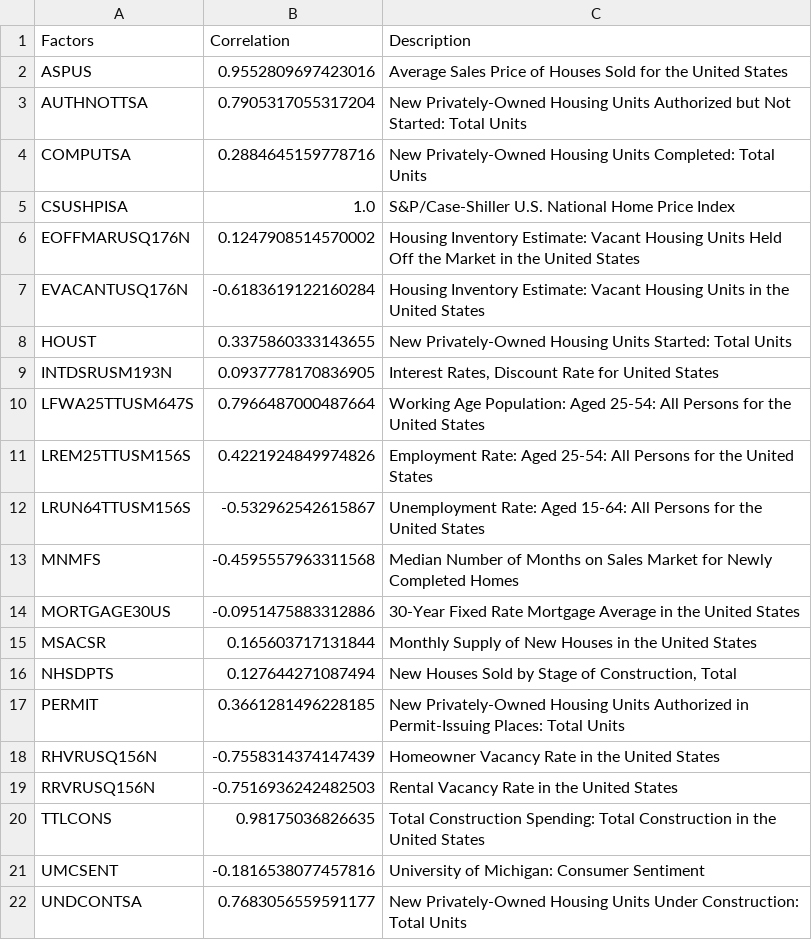
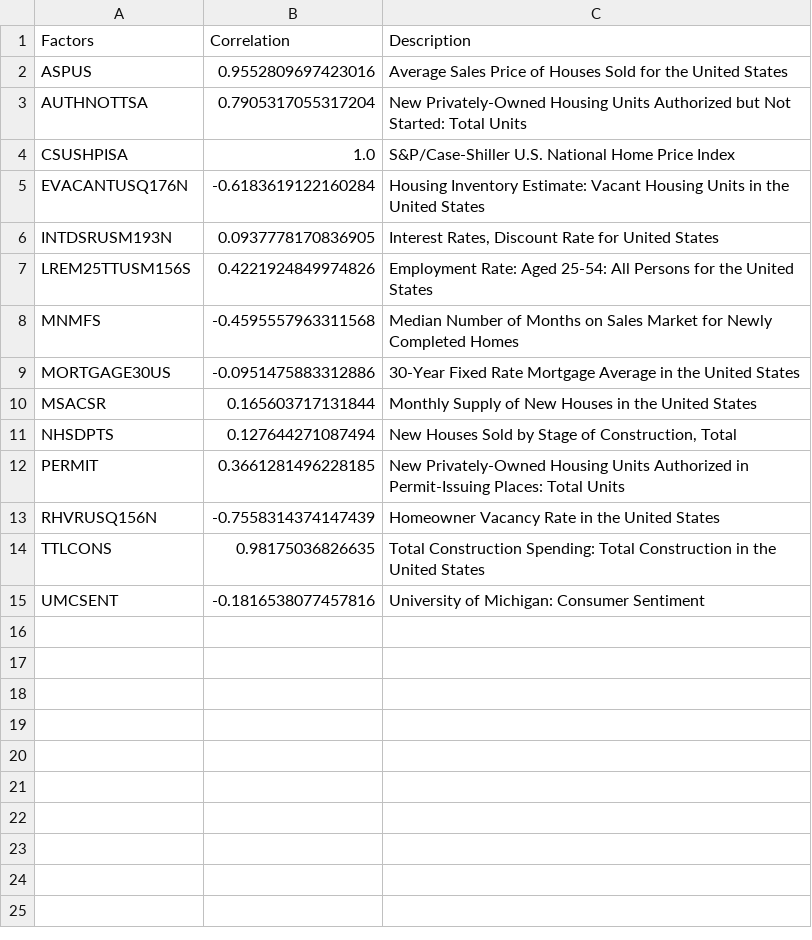
Before and after one commit to vinayhr01/US-Home-Prices-Analysis-Project, a CSV file: final_Factors.csv, drawn as a sheet.

```diff
--- a/final_Factors.csv
+++ b/final_Factors.csv
@@ -3,11 +3,6 @@ ASPUS,0.9552809697423016,Average Sales Price of Houses Sold for the United State
 AUTHNOTTSA,0.7905317055317204,New Privately-Owned Housing Units Authorized but Not Started: Total Units
-COMPUTSA,0.2884645159778716,New Privately-Owned Housing Units Completed: Total Units
 CSUSHPISA,1.0,S&P/Case-Shiller U.S. National Home Price Index
-EOFFMARUSQ176N,0.1247908514570002,Housing Inventory Estimate: Vacant Housing Units Held Off the Market in the United States
 EVACANTUSQ176N,-0.6183619122160284,Housing Inventory Estimate: Vacant Housing Units in the United States
-HOUST,0.3375860333143655,New Privately-Owned Housing Units Started: Total Units
 INTDSRUSM193N,0.0937778170836905,"Interest Rates, Discount Rate for United States"
-LFWA25TTUSM647S,0.7966487000487664,Working Age Population: Aged 25-54: All Persons for the United States
 LREM25TTUSM156S,0.4221924849974826,Employment Rate: Aged 25-54: All Persons for the United States
-LRUN64TTUSM156S,-0.532962542615867,Unemployment Rate: Aged 15-64: All Persons for the United States
 MNMFS,-0.4595557963311568,Median Number of Months on Sales Market for Newly Completed Homes
@@ -18,5 +13,3 @@ PERMIT,0.3661281496228185,New Privately-Owned Housing Units Authorized in Permit
 RHVRUSQ156N,-0.7558314374147439,Homeowner Vacancy Rate in the United States
-RRVRUSQ156N,-0.7516936242482503,Rental Vacancy Rate in the United States
 TTLCONS,0.98175036826635,Total Construction Spending: Total Construction in the United States
 UMCSENT,-0.1816538077457816,University of Michigan: Consumer Sentiment
-UNDCONTSA,0.7683056559591177,New Privately-Owned Housing Units Under Construction: Total Units
```
Also changed, not shown: final_merged_data.csv, 20 other files.
